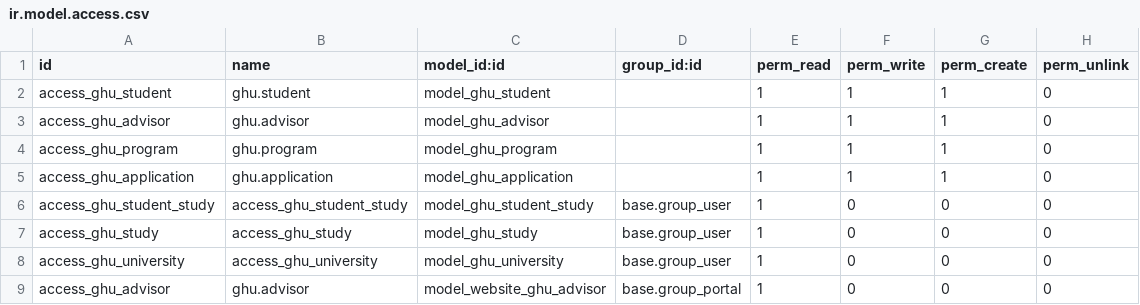
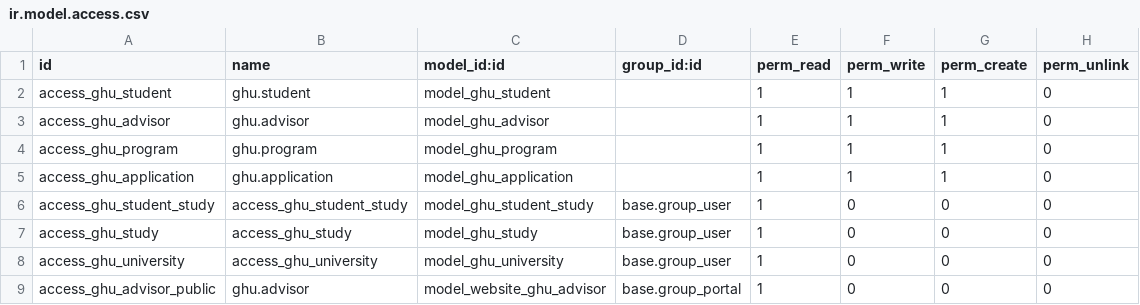
Before and after one commit to consultingerp/odoo-7, a CSV file: ghu/security/ir.model.access.csv, drawn as a sheet.

Commit message:
[FIX] security

```diff
--- a/ghu/security/ir.model.access.csv
+++ b/ghu/security/ir.model.access.csv
@@ -8,2 +8,2 @@ access_ghu_study,access_ghu_study,model_ghu_study,base.group_user,1,0,0,0
 access_ghu_university,access_ghu_university,model_ghu_university,base.group_user,1,0,0,0
-access_ghu_advisor,ghu.advisor,model_website_ghu_advisor,base.group_portal,1,0,0,0
+access_ghu_advisor_public,ghu.advisor,model_website_ghu_advisor,base.group_portal,1,0,0,0
```
